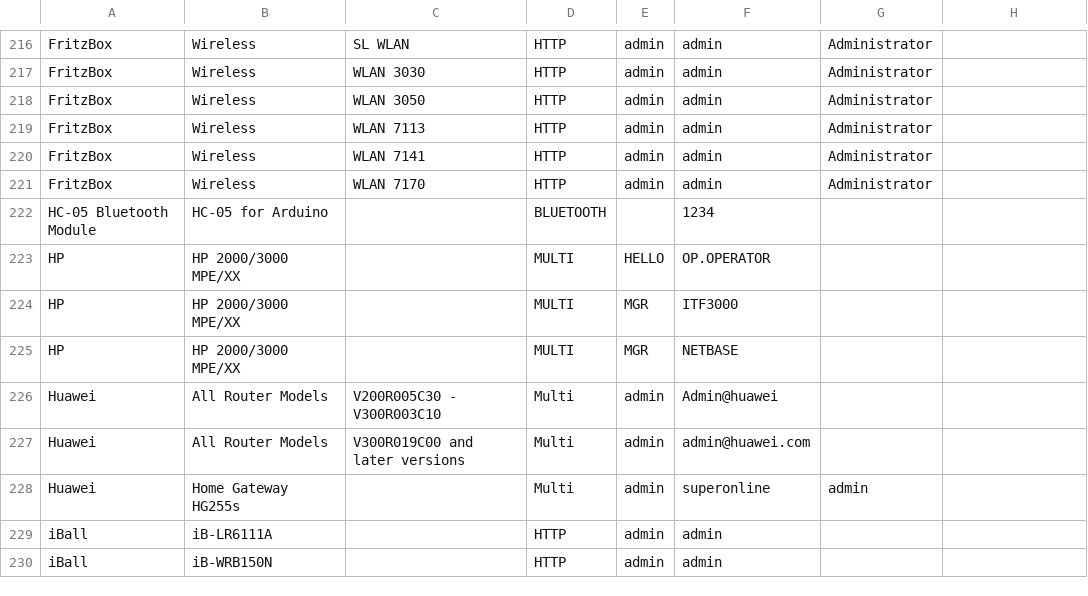
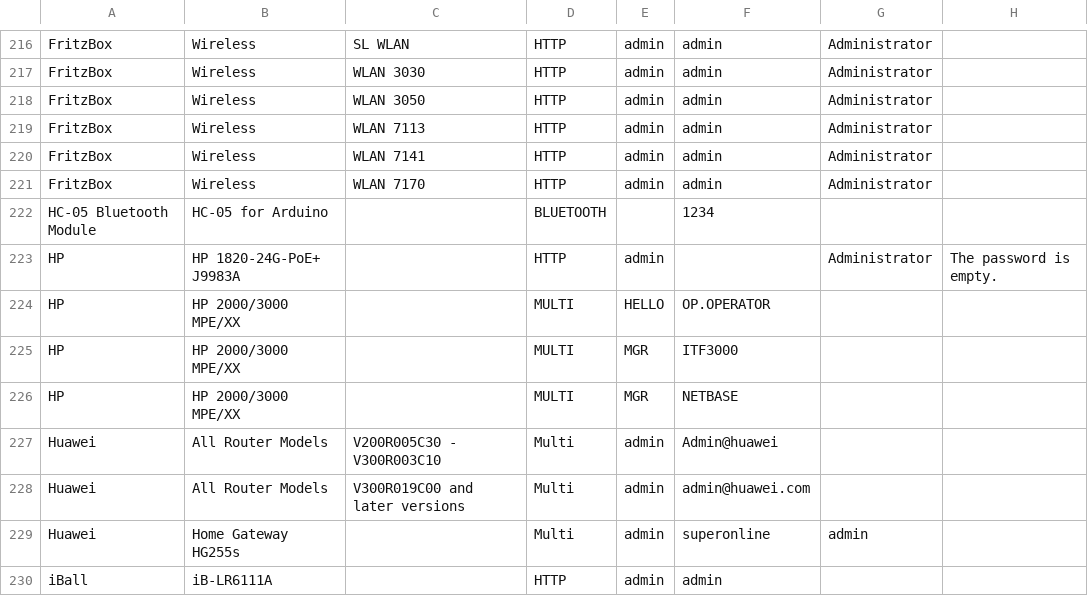
Before and after one commit to many-passwords/many-passwords, a CSV file: passwords.csv, drawn as a sheet; only a part is shown, gaps mark what is left out; the shorter side is filled out with more unchanged rows.

Commit message:
Added the HP switch 1820-24G-PoE+

```diff
--- a/passwords.csv
+++ b/passwords.csv
@@ -222,2 +222,3 @@ FritzBox,Wireless,WLAN 7170,HTTP,admin,admin,Administrator,
 HC-05 Bluetooth Module,HC-05 for Arduino,,BLUETOOTH,,1234,,
+HP,HP 1820-24G-PoE+   J9983A,,HTTP,admin,,Administrator,The password is empty.
 HP,HP 2000/3000 MPE/XX,,MULTI,HELLO,OP.OPERATOR,,
```
